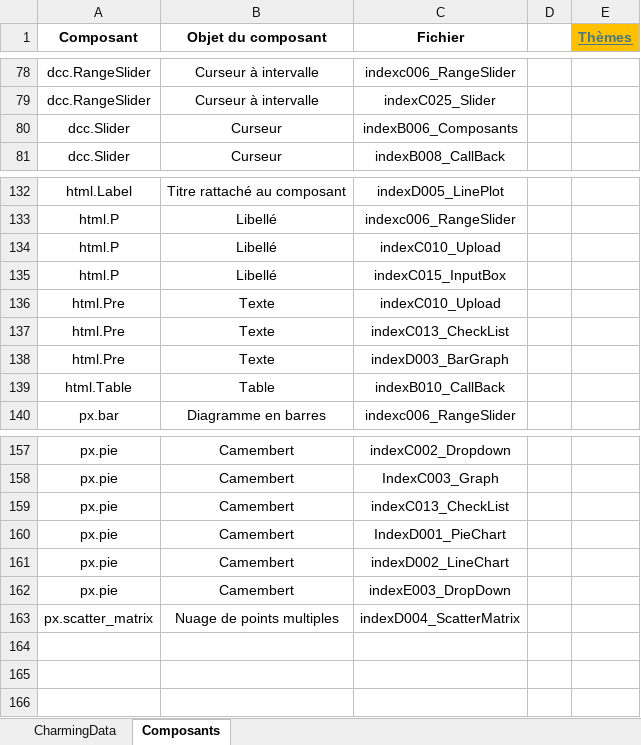
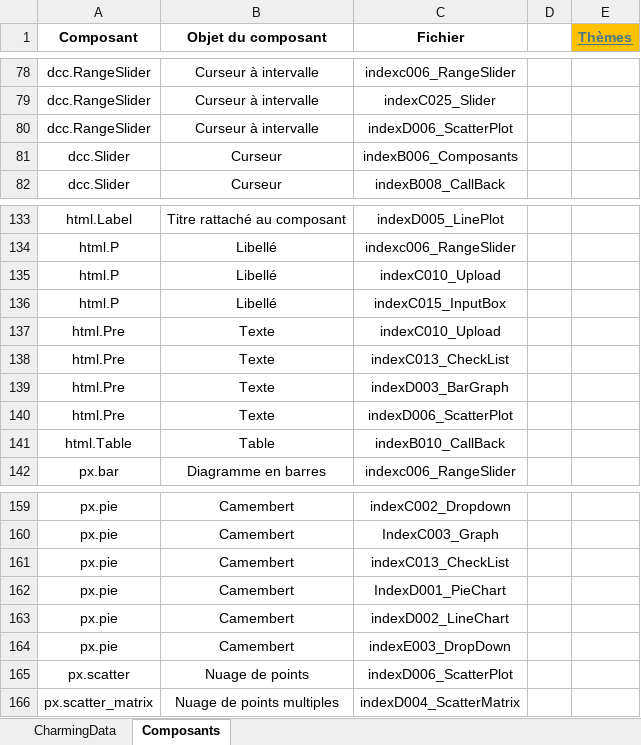
Before and after one commit to LeRoiFou/Dash, an Excel workbook: _TutosYoutube.xlsx, sheet Composants, drawn as a sheet; only a part is shown, gaps mark what is left out; values as stored, in another font and other column widths than the file's, no borders; the diff names each change by its address in the sheet, - before the commit and + after, or states it on an @@ line.

```diff
--- a/_TutosYoutube.xlsx (sheet Composants)
+++ b/_TutosYoutube.xlsx (sheet Composants)
+row 80: dcc.RangeSlider | Curseur à intervalle | indexD006_ScatterPlot
+row 140: html.Pre | Texte | indexD006_ScatterPlot
+row 165: px.scatter | Nuage de points | indexD006_ScatterPlot
```
Also changed, not shown: sheet CharmingData, 1 other file.
